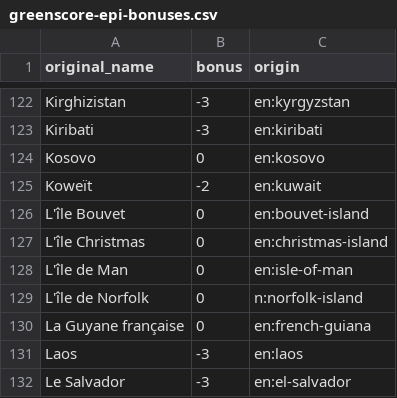
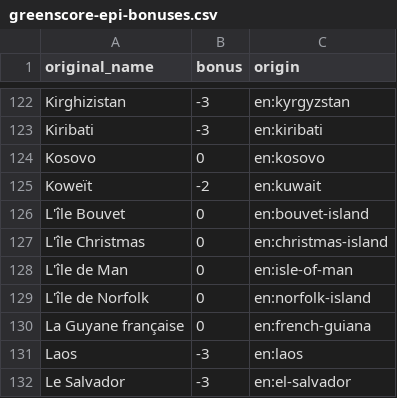
Before and after one commit to openfoodfacts/score-my-recipe, a CSV file: server/data/greenscore-epi-bonuses.csv, drawn as a sheet; only a part is shown, gaps mark what is left out.

Commit message:
fix: typo in epi data

```diff
--- a/server/data/greenscore-epi-bonuses.csv
+++ b/server/data/greenscore-epi-bonuses.csv
@@ -128,3 +128,3 @@ L'île Christmas	0	en:christmas-island
 L'île de Man	0	en:isle-of-man
-L'île de Norfolk	0	n:norfolk-island
+L'île de Norfolk	0	en:norfolk-island
 La Guyane française	0	en:french-guiana
```
